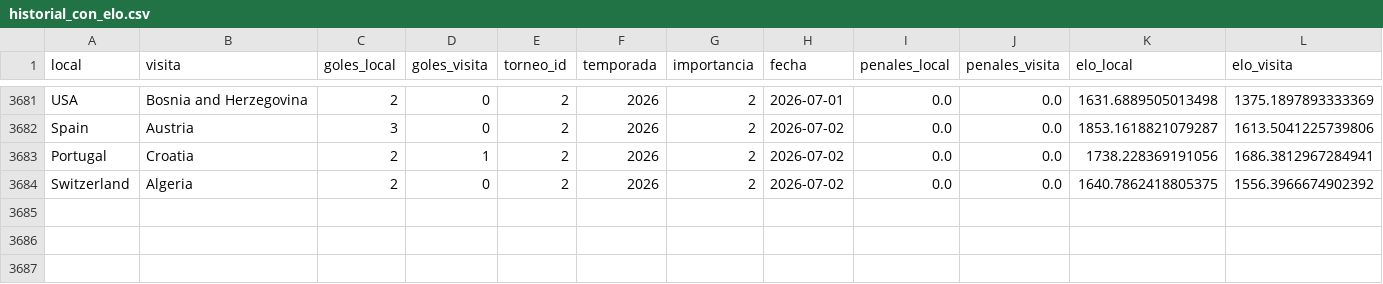
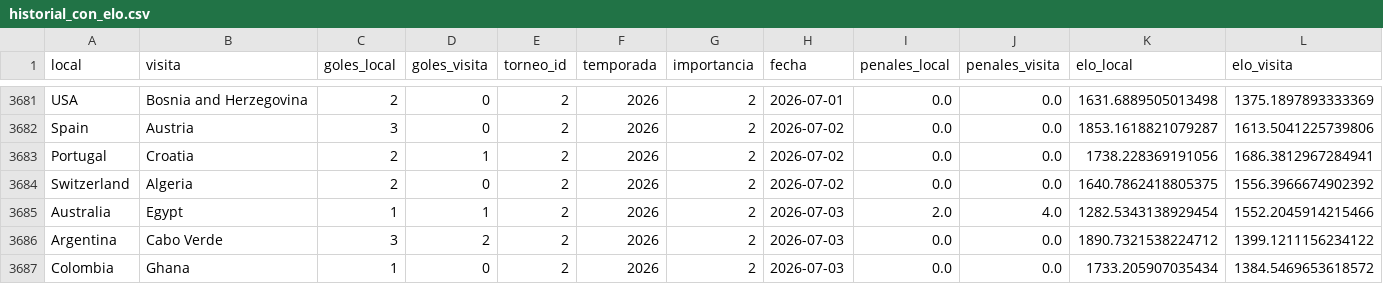
Before and after one commit to pepinosauriodmg-byte/Predecir-partidos, a CSV file: historial_con_elo.csv, drawn as a sheet; only a part is shown, gaps mark what is left out; the diff names each change by its address in the sheet, - before the commit and + after, or states it on an @@ line.

```diff
--- a/historial_con_elo.csv
+++ b/historial_con_elo.csv
+row 3685: Australia | Egypt | 1 | 1 | 2 | 2026 | 2 | 2026-07-03 | 2.0 | 4.0 | 1282.5343138929454 | 1552.2045914215466
+row 3686: Argentina | Cabo Verde | 3 | 2 | 2 | 2026 | 2 | 2026-07-03 | 0.0 | 0.0 | 1890.7321538224712 | 1399.1211156234122
+row 3687: Colombia | Ghana | 1 | 0 | 2 | 2026 | 2 | 2026-07-03 | 0.0 | 0.0 | 1733.205907035434 | 1384.5469653618572
```
Also changed, not shown: partidos_manuales.csv, ranking_elo_vivo.csv, 2 other files.
